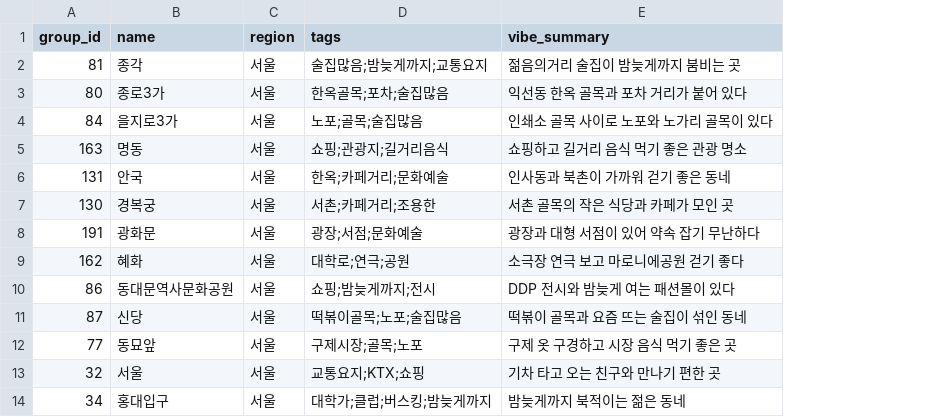
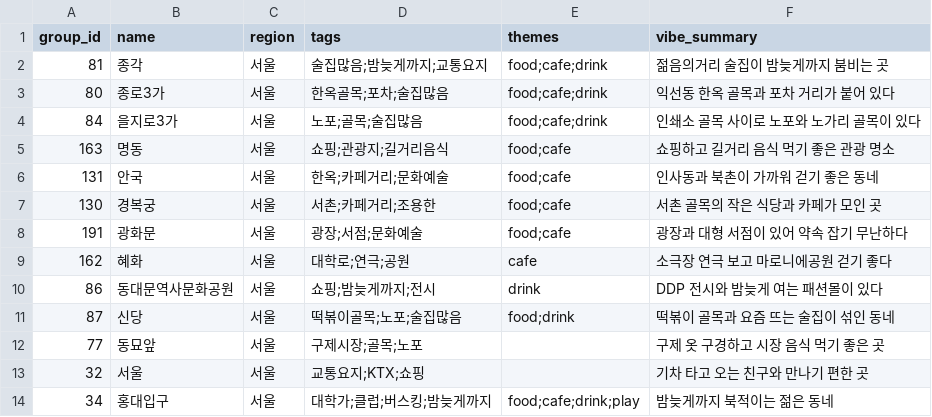
Before and after one commit to jiwon026/meetpoint, a CSV file: backend/data/manual/hubs.csv, drawn as a sheet; only a part is shown; the diff names each change by its address in the sheet, - before the commit and + after, or states it on an @@ line.

Commit message:
feat: hub themes column drafted from place counts and tags

```diff
--- a/backend/data/manual/hubs.csv
+++ b/backend/data/manual/hubs.csv
+column E (themes), rows 2-14: food;cafe;drink | food;cafe;drink | food;cafe;drink | food;cafe | food;cafe | food;cafe | food;cafe | cafe | drink | food;drink |  |  | food;cafe;drink;play
```
Also changed, not shown: 11 other files.
